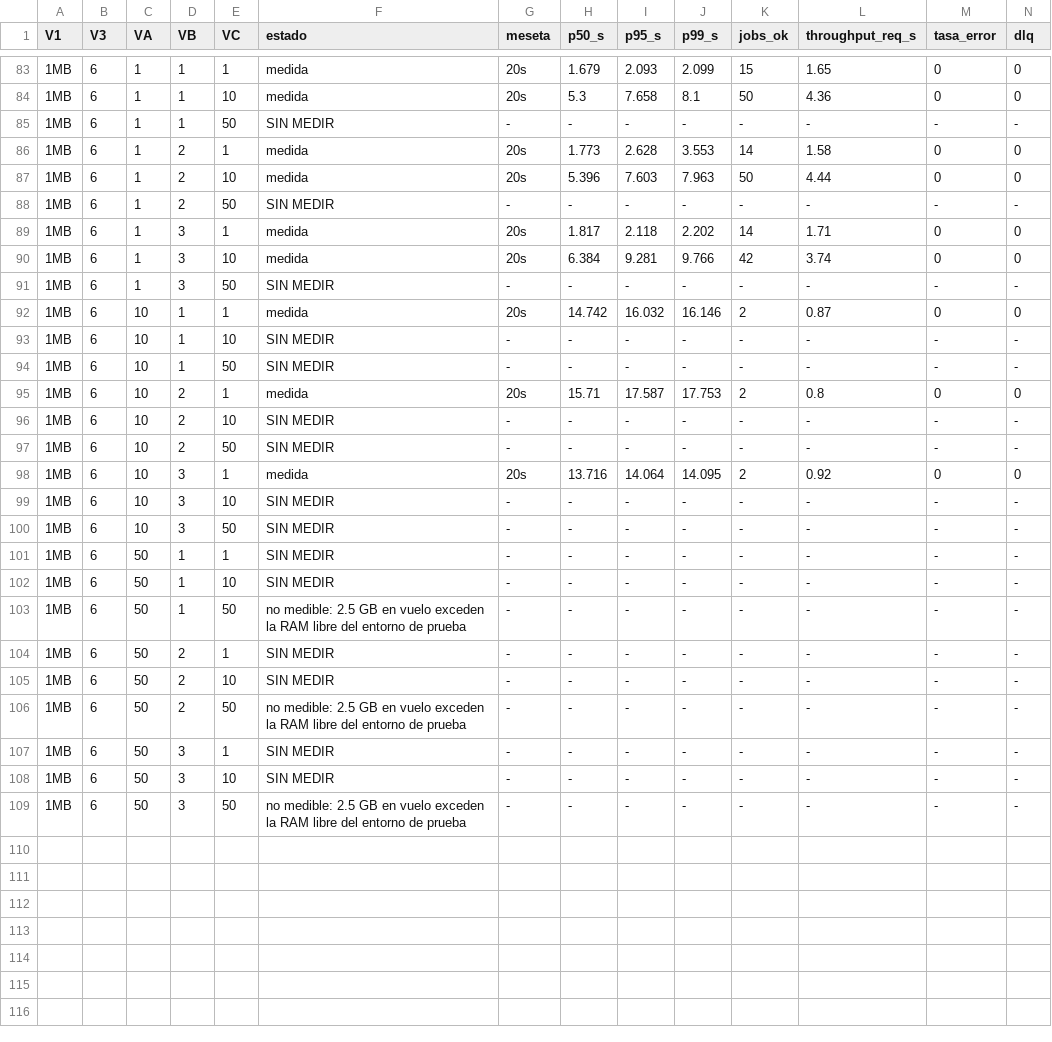
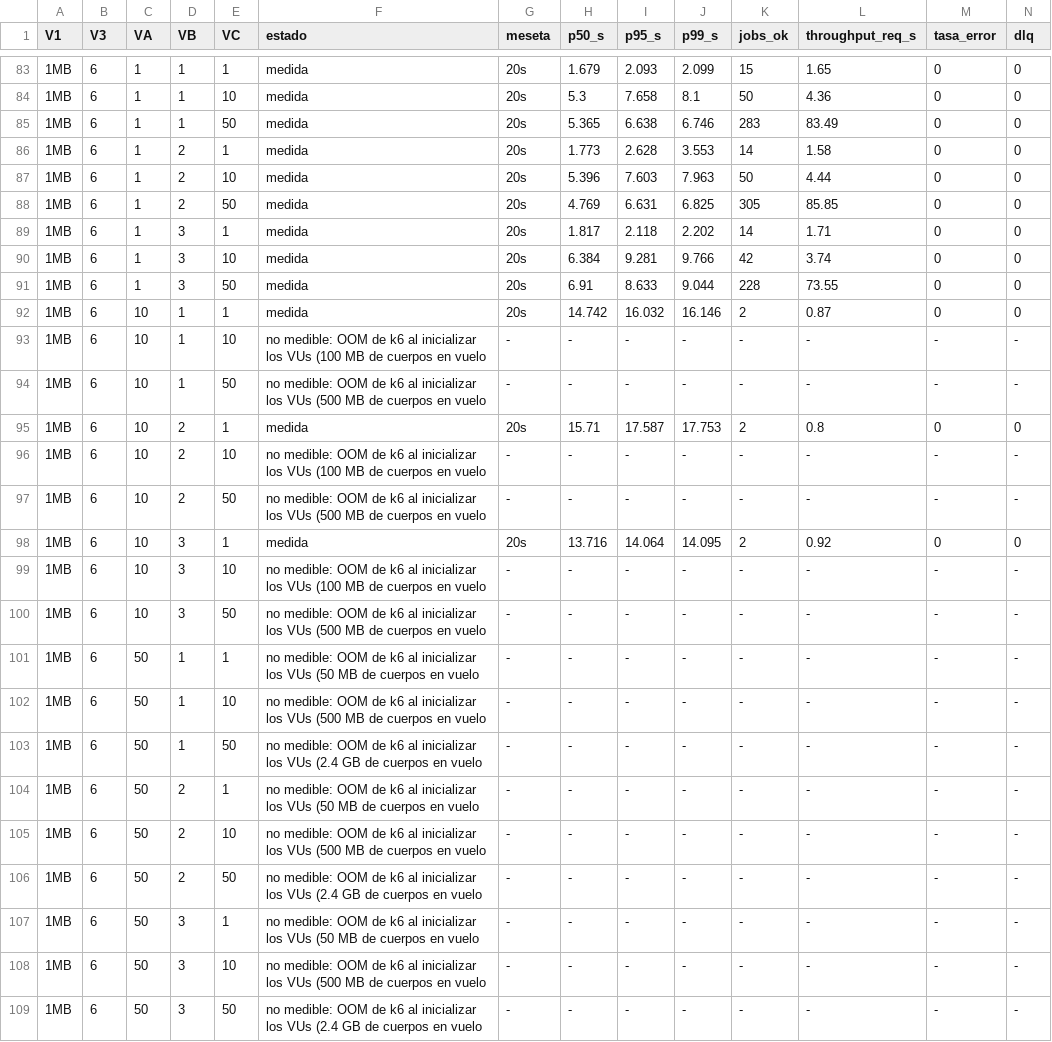
Before and after one commit to Fedekasparian/SDyPP_TP3, a CSV file: TP3/loadtest/results/summary.csv, drawn as a sheet; only a part is shown, gaps mark what is left out; removed rows and columns are numbered as before the commit, all else as after; rows hold the shown columns only; the diff covers the shown part only; the diff names each change by its address in the sheet, - before the commit and + after, or states it on an @@ line.

```diff
--- a/TP3/loadtest/results/summary.csv
+++ b/TP3/loadtest/results/summary.csv
-row 85: 1MB | 6 | 1 | 1 | 50 | SIN MEDIR | - | - | - | - | - | - | - | -
+row 85: 1MB | 6 | 1 | 1 | 50 | medida | 20s | 5.365 | 6.638 | 6.746 | 283 | 83.49 | 0 | 0
-row 88: 1MB | 6 | 1 | 2 | 50 | SIN MEDIR | - | - | - | - | - | - | - | -
+row 88: 1MB | 6 | 1 | 2 | 50 | medida | 20s | 4.769 | 6.631 | 6.825 | 305 | 85.85 | 0 | 0
-row 91: 1MB | 6 | 1 | 3 | 50 | SIN MEDIR | - | - | - | - | - | - | - | -
+row 91: 1MB | 6 | 1 | 3 | 50 | medida | 20s | 6.91 | 8.633 | 9.044 | 228 | 73.55 | 0 | 0
-F93 (estado): SIN MEDIR
+F93 (estado): no medible: OOM de k6 al inicializar los VUs (100 MB de cuerpos en vuelo
-F94 (estado): SIN MEDIR
+F94 (estado): no medible: OOM de k6 al inicializar los VUs (500 MB de cuerpos en vuelo
-F96 (estado): SIN MEDIR
+F96 (estado): no medible: OOM de k6 al inicializar los VUs (100 MB de cuerpos en vuelo
-F97 (estado): SIN MEDIR
+F97 (estado): no medible: OOM de k6 al inicializar los VUs (500 MB de cuerpos en vuelo
-F99 (estado): SIN MEDIR
+F99 (estado): no medible: OOM de k6 al inicializar los VUs (100 MB de cuerpos en vuelo
-F100 (estado): SIN MEDIR
+F100 (estado): no medible: OOM de k6 al inicializar los VUs (500 MB de cuerpos en vuelo
-F101 (estado): SIN MEDIR
+F101 (estado): no medible: OOM de k6 al inicializar los VUs (50 MB de cuerpos en vuelo
-F102 (estado): SIN MEDIR
+F102 (estado): no medible: OOM de k6 al inicializar los VUs (500 MB de cuerpos en vuelo
-F103 (estado): no medible: 2.5 GB en vuelo exceden la RAM libre del entorno de prueba
+F103 (estado): no medible: OOM de k6 al inicializar los VUs (2.4 GB de cuerpos en vuelo
-F104 (estado): SIN MEDIR
+F104 (estado): no medible: OOM de k6 al inicializar los VUs (50 MB de cuerpos en vuelo
-F105 (estado): SIN MEDIR
+F105 (estado): no medible: OOM de k6 al inicializar los VUs (500 MB de cuerpos en vuelo
-F106 (estado): no medible: 2.5 GB en vuelo exceden la RAM libre del entorno de prueba
+F106 (estado): no medible: OOM de k6 al inicializar los VUs (2.4 GB de cuerpos en vuelo
-F107 (estado): SIN MEDIR
+F107 (estado): no medible: OOM de k6 al inicializar los VUs (50 MB de cuerpos en vuelo
-F108 (estado): SIN MEDIR
+F108 (estado): no medible: OOM de k6 al inicializar los VUs (500 MB de cuerpos en vuelo
-F109 (estado): no medible: 2.5 GB en vuelo exceden la RAM libre del entorno de prueba
+F109 (estado): no medible: OOM de k6 al inicializar los VUs (2.4 GB de cuerpos en vuelo
```
Also changed, not shown: 14 edited cells elsewhere in this file, TP3/loadtest/celdas_declaradas.csv, 19 other files.
